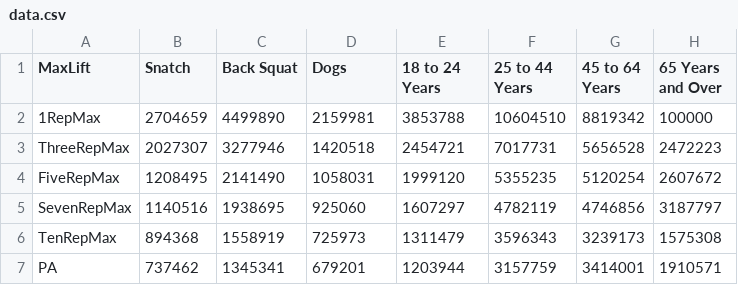
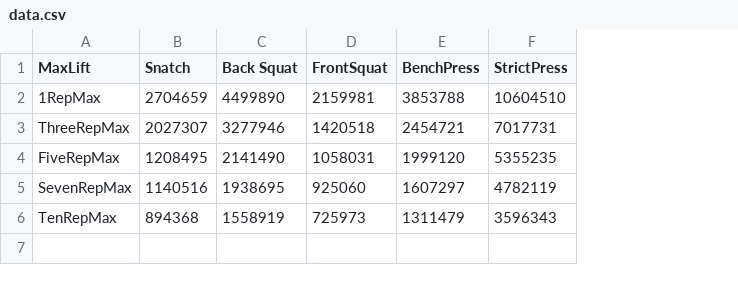
Before and after one commit to braunke/3weekProject, a CSV file: public/data/data.csv, drawn as a sheet; the diff names each change by its address in the sheet, - before the commit and + after, or states it on an @@ line.

Commit message:
created object for data without using data file

```diff
--- a/public/data/data.csv
+++ b/public/data/data.csv
-column G (45 to 64 Years), rows 2-6: 8819342 | 5656528 | 5120254 | 4746856 | 3239173
-column H (65 Years and Over), rows 2-6: 100000 | 2472223 | 2607672 | 3187797 | 1575308
-D1: Dogs
+D1: FrontSquat
-E1: 18 to 24 Years
+E1: BenchPress
-F1: 25 to 44 Years
+F1: StrictPress
-row 7: PA | 737462 | 1345341 | 679201 | 1203944 | 3157759 | 3414001 | 1910571
```
Also changed, not shown: 1 other file.
